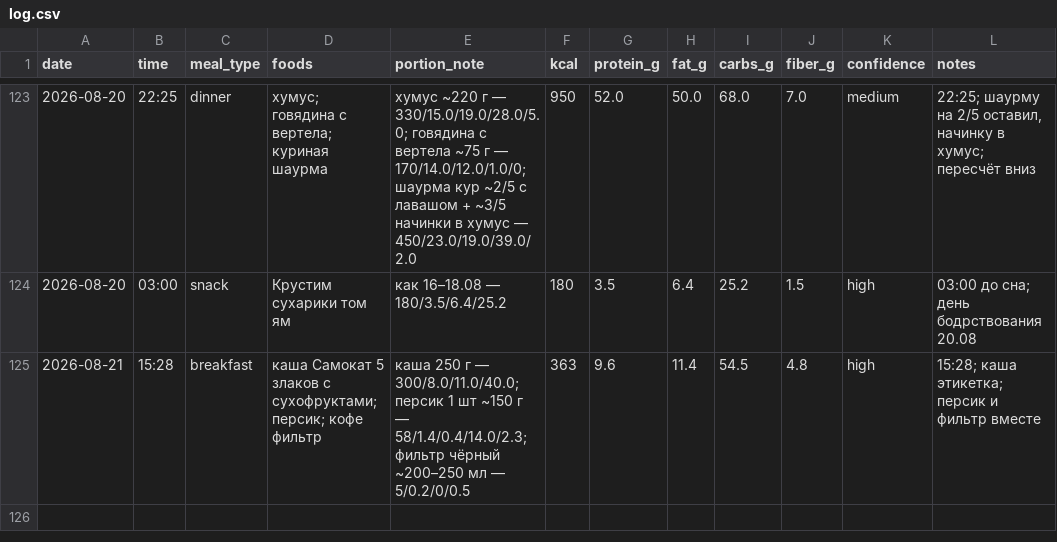
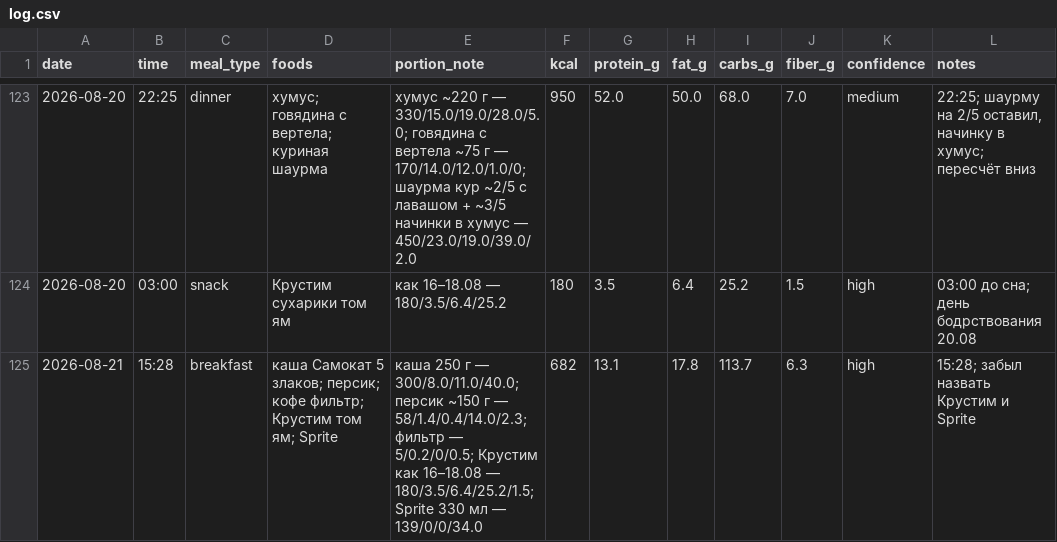
Before and after one commit to xamartinsa/goals, a CSV file: nutrition/log.csv, drawn as a sheet; only a part is shown, gaps mark what is left out.

```diff
--- a/nutrition/log.csv
+++ b/nutrition/log.csv
@@ -124,2 +124,2 @@ date,time,meal_type,foods,portion_note,kcal,protein_g,fat_g,carbs_g,fiber_g,conf
 2026-08-20,03:00,snack,"Крустим сухарики том ям","как 16–18.08 — 180/3.5/6.4/25.2",180,3.5,6.4,25.2,1.5,high,"03:00 до сна; день бодрствования 20.08"
-2026-08-21,15:28,breakfast,"каша Самокат 5 злаков с сухофруктами; персик; кофе фильтр","каша 250 г — 300/8.0/11.0/40.0; персик 1 шт ~150 г — 58/1.4/0.4/14.0/2.3; фильтр чёрный ~200–250 мл — 5/0.2/0/0.5",363,9.6,11.4,54.5,4.8,high,"15:28; каша этикетка; персик и фильтр вместе"
+2026-08-21,15:28,breakfast,"каша Самокат 5 злаков; персик; кофе фильтр; Крустим том ям; Sprite","каша 250 г — 300/8.0/11.0/40.0; персик ~150 г — 58/1.4/0.4/14.0/2.3; фильтр — 5/0.2/0/0.5; Крустим как 16–18.08 — 180/3.5/6.4/25.2/1.5; Sprite 330 мл — 139/0/0/34.0",682,13.1,17.8,113.7,6.3,high,"15:28; забыл назвать Крустим и Sprite"
```
Also changed, not shown: 1 other file.
